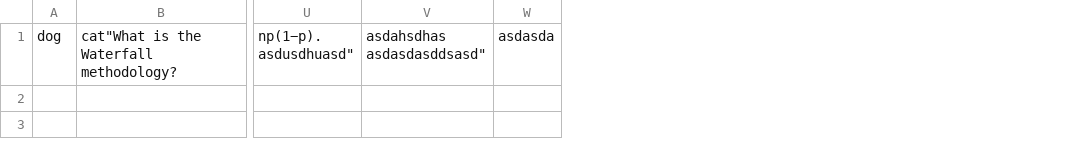
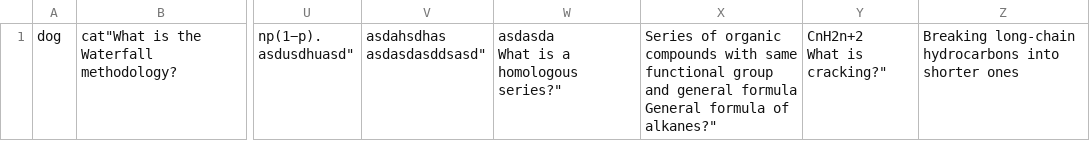
Before and after one commit to aditya-66s/RevisionAssistant, a CSV file: userFolders/p/wrongAnswers.csv, drawn as a sheet; only a part is shown, gaps mark what is left out; removed rows and columns are numbered as before the commit, all else as after; ↵ is a line break in a cell; the diff names each change by its address in the sheet, - before the commit and + after, or states it on an @@ line.

```diff
--- a/userFolders/p/wrongAnswers.csv
+++ b/userFolders/p/wrongAnswers.csv
-column W, row 1: asdasda
+column W, row 1: asdasda ↵ What is a homologous series?"
+column X, row 1: Series of organic compounds with same functional group and general formula ↵ General formula of alkanes?"
+column Y, row 1: CnH2n+2 ↵ What is cracking?"
+column Z, row 1: Breaking long-chain hydrocarbons into shorter ones
```
Also changed, not shown: files/settings.csv, 12 other files.
